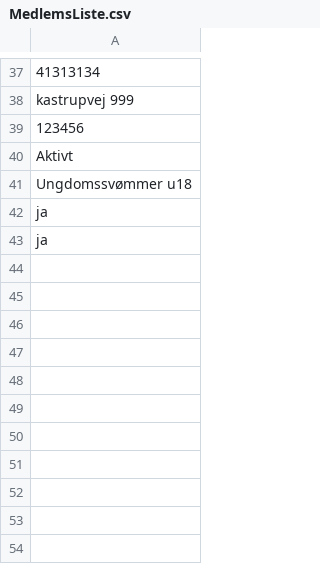
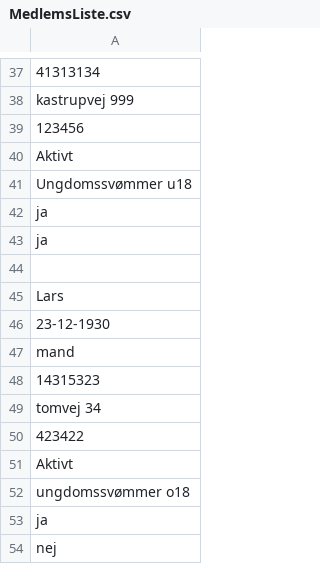
Before and after one commit to FrederikBaTh/Svoemmeklubben-Delfinen-Projekt, a CSV file: MedlemsListe.csv, drawn as a sheet; only a part is shown, gaps mark what is left out.

```diff
--- a/MedlemsListe.csv
+++ b/MedlemsListe.csv
@@ -43 +43,12 @@ ja
 ja
+
+Lars
+23-12-1930
+mand
+14315323
+tomvej 34
+423422
+Aktivt
+ungdomssvømmer o18
+ja
+nej
```
Also changed, not shown: 3 other files.
